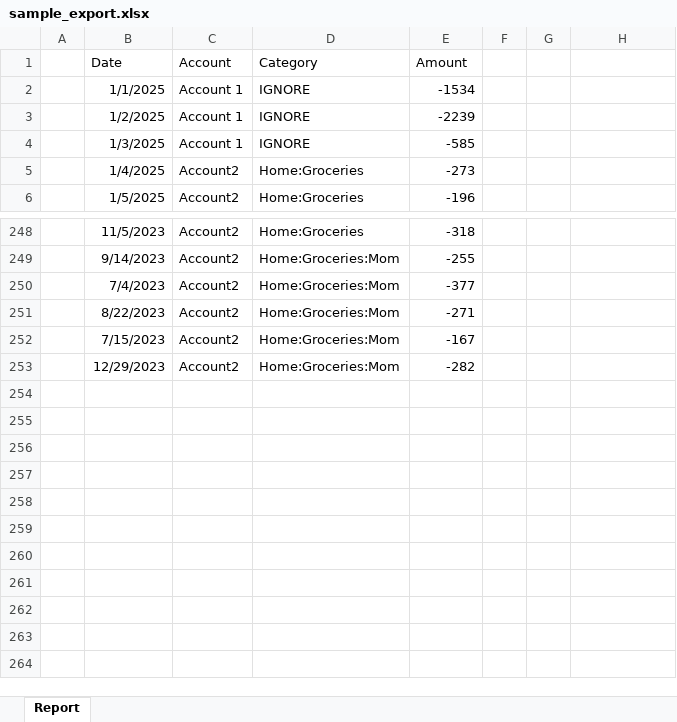
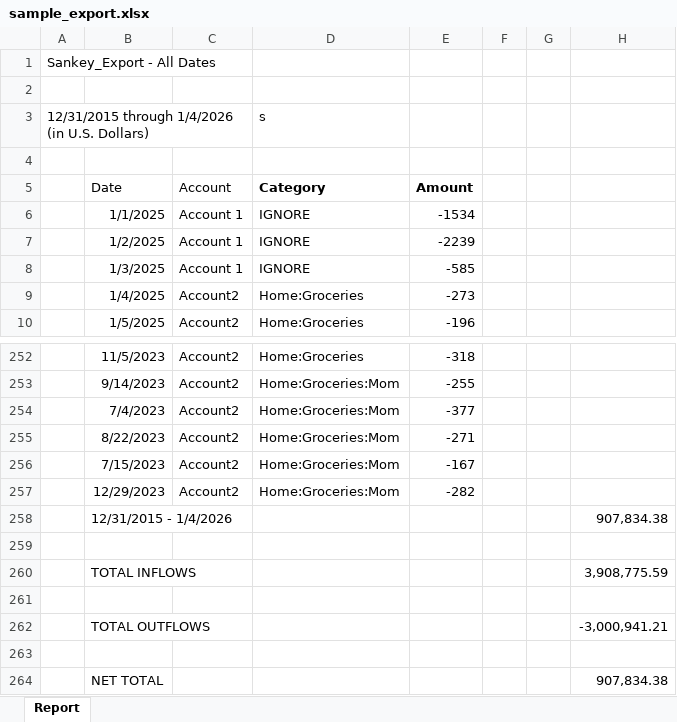
Before and after one commit to mgkahn/Quicken_Sankey, an Excel workbook: sample_export.xlsx, sheet Report, drawn as a sheet; only a part is shown, gaps mark what is left out; values as stored, in another font and other column widths than the file's, no borders; addresses are those after the commit; the diff names each change by its address in the sheet, - before the commit and + after, or states it on an @@ line.

Commit message:
index.html: remove header/footers; downfill Date, Description columns if present. Eliminates manual fixes

```diff
--- a/sample_export.xlsx (sheet Report)
+++ b/sample_export.xlsx (sheet Report)
+row 1: Sankey_Export - All Dates
+row 2: (empty)
+row 3: 12/31/2015 through 1/4/2026 (in U.S. Dollars) |  |  | s
+row 4: (empty)
-D5:E5 bold: off
+D5:E5 bold: on
+row 258:  | 12/31/2015 - 1/4/2026 |  |  |  |  |  | 907,834.38
+row 259: (empty)
+row 260:  | TOTAL INFLOWS |  |  |  |  |  | 3,908,775.59
+row 261: (empty)
+row 262:  | TOTAL OUTFLOWS |  |  |  |  |  | -3,000,941.21
+row 263: (empty)
+row 264:  | NET TOTAL |  |  |  |  |  | 907,834.38
```
Also changed, not shown: 3 other files.
